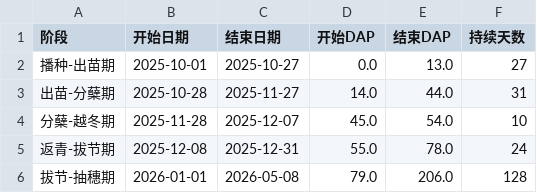
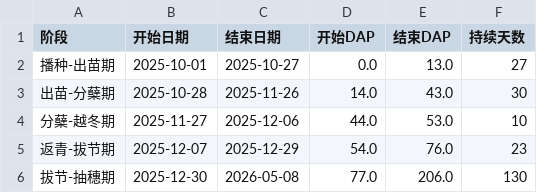
Before and after one commit to qianweihao/drought_smart_irrigation, a CSV file: data/model_output/growth_stages.csv, drawn as a sheet.

```diff
--- a/data/model_output/growth_stages.csv
+++ b/data/model_output/growth_stages.csv
@@ -2,5 +2,5 @@
 播种-出苗期,2025-10-01,2025-10-27,0.0,13.0,27
-出苗-分蘖期,2025-10-28,2025-11-27,14.0,44.0,31
-分蘖-越冬期,2025-11-28,2025-12-07,45.0,54.0,10
-返青-拔节期,2025-12-08,2025-12-31,55.0,78.0,24
-拔节-抽穗期,2026-01-01,2026-05-08,79.0,206.0,128
+出苗-分蘖期,2025-10-28,2025-11-26,14.0,43.0,30
+分蘖-越冬期,2025-11-27,2025-12-06,44.0,53.0,10
+返青-拔节期,2025-12-07,2025-12-29,54.0,76.0,23
+拔节-抽穗期,2025-12-30,2026-05-08,77.0,206.0,130
```
Also changed, not shown: data/model_output/aquacrop_daily_water_flux.csv, data/model_output/daily_crop_growth.csv, 17 other files.
